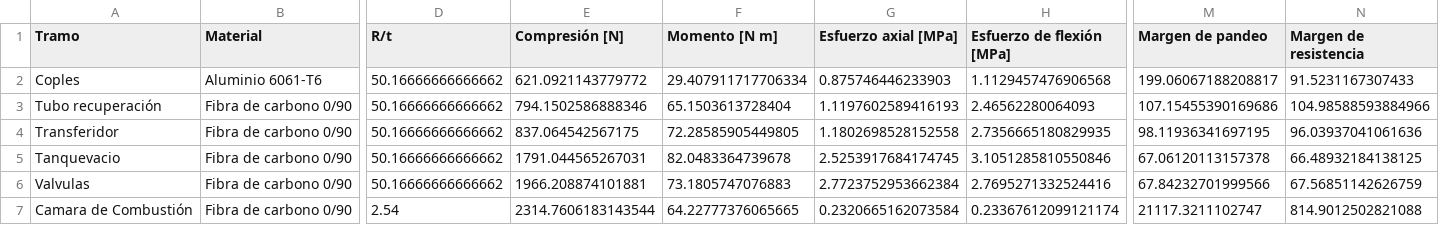
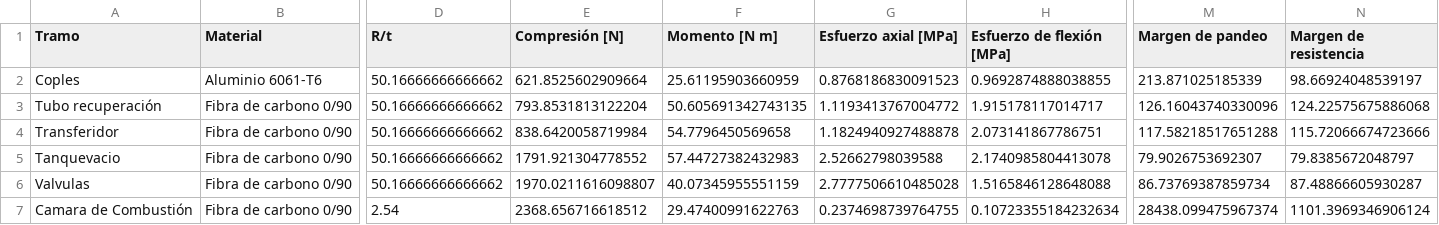
Before and after one commit to Meijix/RocketTrajectorySimulator-PropulsionUnam, a CSV file: Simulador/Resultados/OutputFiles/CargasEstructurales/pandeo_fuselaje.csv, drawn as a sheet; only a part is shown, gaps mark what is left out; the diff names each change by its address in the sheet, - before the commit and + after, or states it on an @@ line.

```diff
--- a/Simulador/Resultados/OutputFiles/CargasEstructurales/pandeo_fuselaje.csv
+++ b/Simulador/Resultados/OutputFiles/CargasEstructurales/pandeo_fuselaje.csv
-E2 (Compresión [N]): 621.0921143779772
+E2 (Compresión [N]): 621.8525602909664
-F2 (Momento [N m]): 29.407911717706334
+F2 (Momento [N m]): 25.61195903660959
-G2 (Esfuerzo axial [MPa]): 0.875746446233903
+G2 (Esfuerzo axial [MPa]): 0.8768186830091523
-H2 (Esfuerzo de flexión [MPa]): 1.1129457476906568
+H2 (Esfuerzo de flexión [MPa]): 0.9692874888038855
-M2 (Margen de pandeo): 199.06067188208817
+M2 (Margen de pandeo): 213.871025185339
-N2 (Margen de resistencia): 91.5231167307433
+N2 (Margen de resistencia): 98.66924048539197
-E3 (Compresión [N]): 794.1502586888346
+E3 (Compresión [N]): 793.8531813122204
-F3 (Momento [N m]): 65.1503613728404
+F3 (Momento [N m]): 50.605691342743135
-G3 (Esfuerzo axial [MPa]): 1.1197602589416193
+G3 (Esfuerzo axial [MPa]): 1.1193413767004772
-H3 (Esfuerzo de flexión [MPa]): 2.46562280064093
+H3 (Esfuerzo de flexión [MPa]): 1.915178117014717
-M3 (Margen de pandeo): 107.15455390169686
+M3 (Margen de pandeo): 126.16043740330096
-N3 (Margen de resistencia): 104.98588593884966
+N3 (Margen de resistencia): 124.22575675886068
-E4 (Compresión [N]): 837.064542567175
+E4 (Compresión [N]): 838.6420058719984
-F4 (Momento [N m]): 72.28585905449805
+F4 (Momento [N m]): 54.7796450569658
-G4 (Esfuerzo axial [MPa]): 1.1802698528152558
+G4 (Esfuerzo axial [MPa]): 1.1824940927488878
-H4 (Esfuerzo de flexión [MPa]): 2.7356665180829935
+H4 (Esfuerzo de flexión [MPa]): 2.073141867786751
-M4 (Margen de pandeo): 98.11936341697195
+M4 (Margen de pandeo): 117.58218517651288
-N4 (Margen de resistencia): 96.03937041061636
+N4 (Margen de resistencia): 115.72066674723666
-E5 (Compresión [N]): 1791.044565267031
+E5 (Compresión [N]): 1791.921304778552
-F5 (Momento [N m]): 82.0483364739678
+F5 (Momento [N m]): 57.44727382432983
-G5 (Esfuerzo axial [MPa]): 2.5253917684174745
+G5 (Esfuerzo axial [MPa]): 2.52662798039588
-H5 (Esfuerzo de flexión [MPa]): 3.1051285810550846
+H5 (Esfuerzo de flexión [MPa]): 2.1740985804413078
-M5 (Margen de pandeo): 67.06120113157378
+M5 (Margen de pandeo): 79.9026753692307
-N5 (Margen de resistencia): 66.48932184138125
+N5 (Margen de resistencia): 79.8385672048797
-E6 (Compresión [N]): 1966.208874101881
+E6 (Compresión [N]): 1970.0211616098807
-F6 (Momento [N m]): 73.1805747076883
+F6 (Momento [N m]): 40.07345955551159
-G6 (Esfuerzo axial [MPa]): 2.7723752953662384
+G6 (Esfuerzo axial [MPa]): 2.7777506610485028
-H6 (Esfuerzo de flexión [MPa]): 2.7695271332524416
+H6 (Esfuerzo de flexión [MPa]): 1.5165846128648088
-M6 (Margen de pandeo): 67.84232701999566
+M6 (Margen de pandeo): 86.73769387859734
-N6 (Margen de resistencia): 67.56851142626759
+N6 (Margen de resistencia): 87.48866605930287
-E7 (Compresión [N]): 2314.7606183143544
+E7 (Compresión [N]): 2368.656716618512
-F7 (Momento [N m]): 64.22777376065665
+F7 (Momento [N m]): 29.47400991622763
-G7 (Esfuerzo axial [MPa]): 0.2320665162073584
+G7 (Esfuerzo axial [MPa]): 0.2374698739764755
-H7 (Esfuerzo de flexión [MPa]): 0.23367612099121174
+H7 (Esfuerzo de flexión [MPa]): 0.10723355184232634
-M7 (Margen de pandeo): 21117.3211102747
+M7 (Margen de pandeo): 28438.099475967374
-N7 (Margen de resistencia): 814.9012502821088
+N7 (Margen de resistencia): 1101.3969346906124
```
Also changed, not shown: Simulador/Resultados/OutputFiles/CargasEstructurales/envolvente_cargas.csv, Simulador/Resultados/OutputFiles/CargasEstructurales/flameo_aletas.csv, 14 other files.
